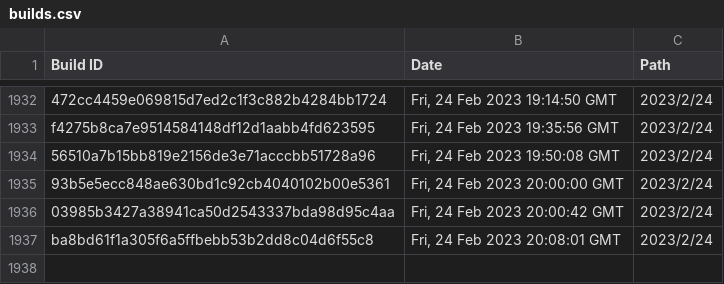
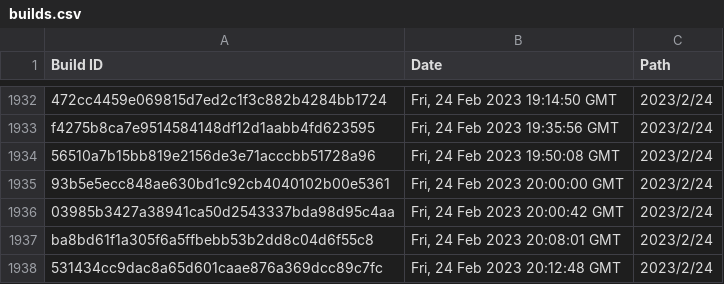
Before and after one commit to Discord-Build-Logger/Builds, a CSV file: builds.csv, drawn as a sheet; only a part is shown, gaps mark what is left out; the diff names each change by its address in the sheet, - before the commit and + after, or states it on an @@ line.

Commit message:
Add build: 531434cc9dac8a65d601caae876a369dcc89c7fc

```diff
--- a/builds.csv
+++ b/builds.csv
+row 1938: 531434cc9dac8a65d601caae876a369dcc89c7fc | Fri, 24 Feb 2023 20:12:48 GMT | 2023/2/24
```
Also changed, not shown: 2 other files.
